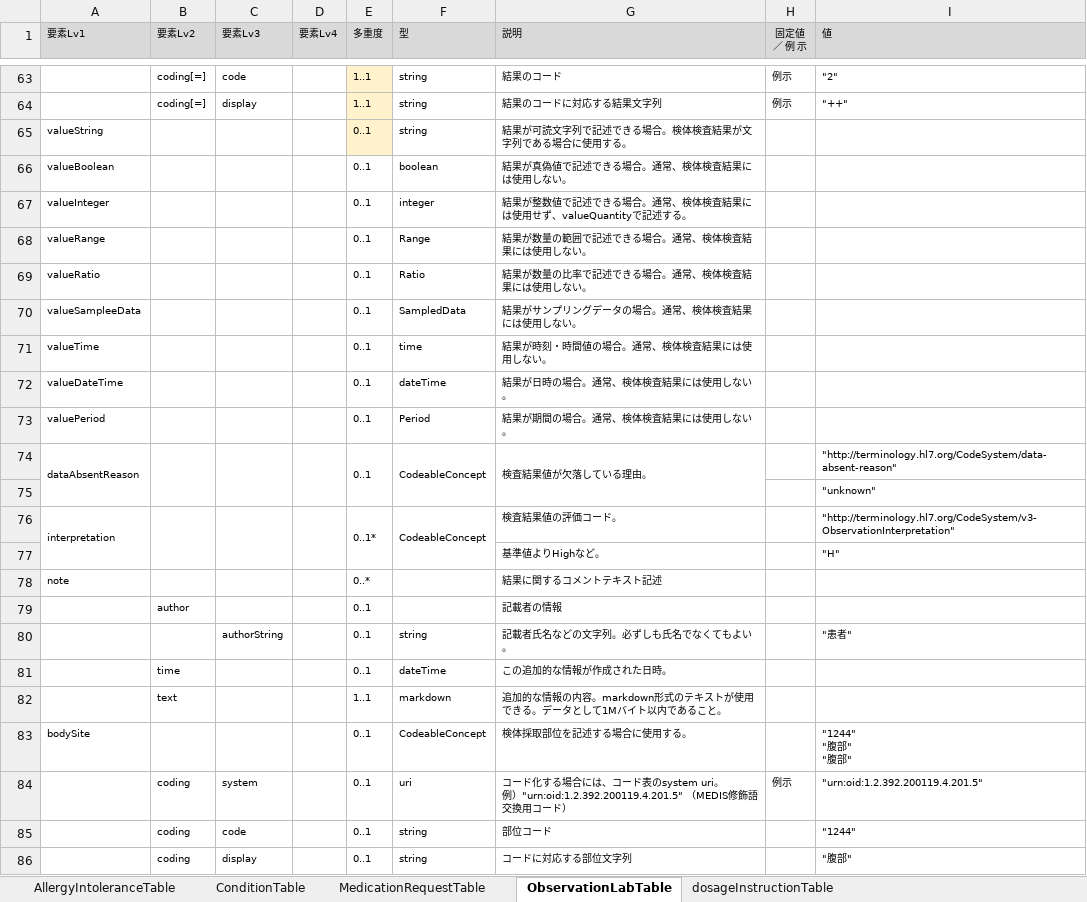
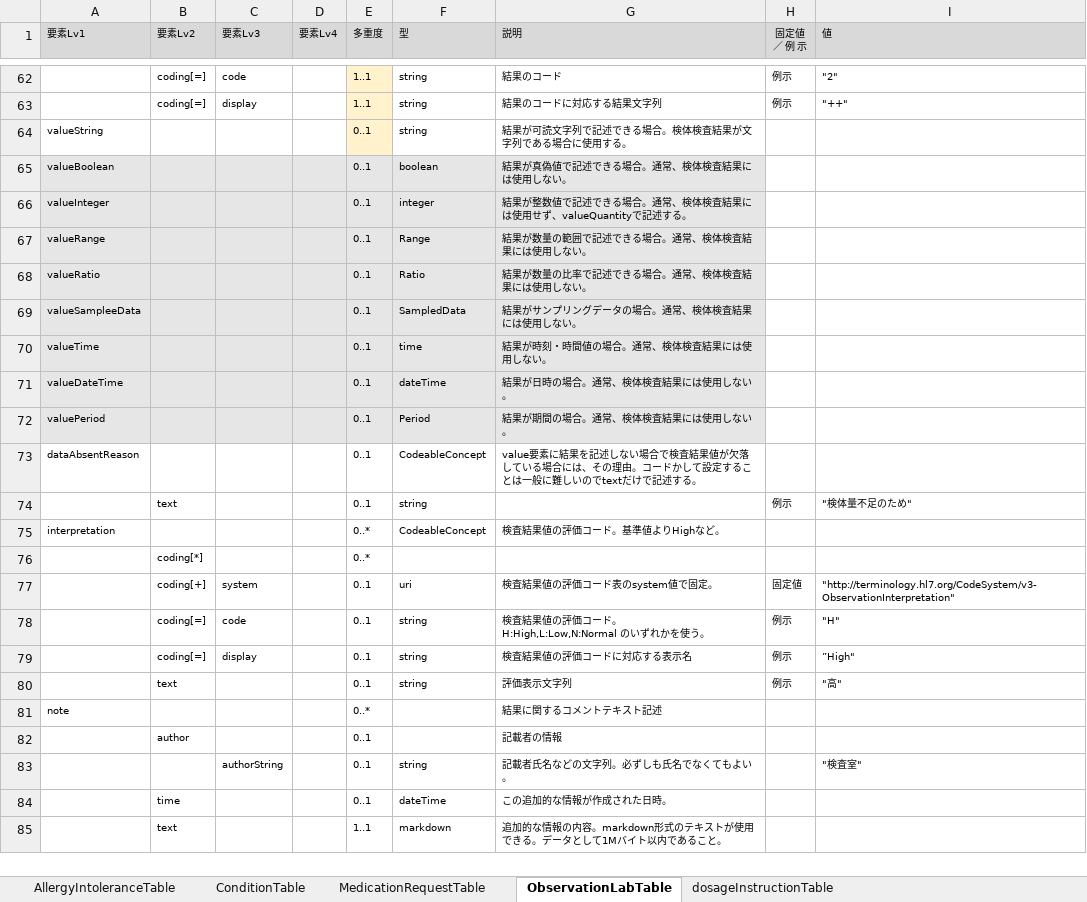
Before and after one commit to jami-fhir-jp-wg/clinical-core, an Excel workbook: reference/Core6ResourcesTable.xlsx, sheet ObservationLabTable, drawn as a sheet; only a part is shown, gaps mark what is left out; values as stored, in another font and other column widths than the file's, no borders; removed rows and columns are numbered as before the commit, all else as after; ↵ is a line break in a cell; the diff covers the shown part only; the diff names each change by its address in the sheet, - before the commit and + after, or states it on an @@ line.

```diff
--- a/reference/Core6ResourcesTable.xlsx (sheet ObservationLabTable)
+++ b/reference/Core6ResourcesTable.xlsx (sheet ObservationLabTable)
-A65:G72 fill: none
+A65:G72 fill: #E7E6E6
-A74:A75 merged
-B74:B75 merged
-C74:C75 merged
-D74:D75 merged
-E74:E75 merged
-F74:F75 merged
-G73 (説明): 検査結果値が欠落している理由。
+G73 (説明): value要素に結果を記述しない場合で検査結果値が欠落している場合には、その理由。コードかして設定することは一般に難しいのでtextだけで記述する。
-G74:G75 merged
-I73 (値): "http://terminology.hl7.org/CodeSystem/data-absent-reason"
+I73 (値): (empty)
-row 75:  |  |  |  |  |  |  |  | "unknown"
+row 74:  | text |  |  | 0..1 | string |  | 例示 | "検体量不足のため"
-A76:A77 merged
-B76:B77 merged
-C76:C77 merged
-D76:D77 merged
-E75 (多重度): 0..1*
+E75 (多重度): 0..*
-E76:E77 merged
-F76:F77 merged
-G75 (説明): 検査結果値の評価コード。
+G75 (説明): 検査結果値の評価コード。基準値よりHighなど。
-I75 (値): "http://terminology.hl7.org/CodeSystem/v3-ObservationInterpretation"
+I75 (値): (empty)
-row 77:  |  |  |  |  |  | 基準値よりHighなど。 |  | "H"
+row 76:  | coding[*] |  |  | 0..*
+row 77:  | coding[+] | system |  | 0..1 | uri | 検査結果値の評価コード表のsystem値で固定。 | 固定値 | "http://terminology.hl7.org/CodeSystem/v3-ObservationInterpretation"
+row 78:  | coding[=] | code |  | 0..1 | string | 検査結果値の評価コード。 ↵ H:High,L:Low,N:Normal のいずれかを使う。 | 例示 | "H"
+row 79:  | coding[=] | display |  | 0..1 | string | 検査結果値の評価コードに対応する表示名 | 例示 | ”High"
+row 80:  | text |  |  | 0..1 | string | 評価表示文字列 | 例示 | "高"
-I83 (値): "患者"
+I83 (値): "検査室"
-row 83: bodySite |  |  |  | 0..1 | CodeableConcept | 検体採取部位を記述する場合に使用する。 |  | "1244" ↵ "腹部" ↵ "腹部"
-row 84:  | coding | system |  | 0..1 | uri | コード化する場合には、コード表のsystem uri。 ↵ 例）"urn:oid:1.2.392.200119.4.201.5" （MEDIS修飾語交換用コード） | 例示 | "urn:oid:1.2.392.200119.4.201.5"
-row 85:  | coding | code |  | 0..1 | string | 部位コード |  | "1244"
-row 86:  | coding | display |  | 0..1 | string | コードに対応する部位文字列 |  | "腹部"
```
Also changed, not shown: 2 added rows, 5 removed rows, 10 edited cells, cell formats and merged cells elsewhere in this sheet, sheet MedicationRequestTable, 1 other file.
